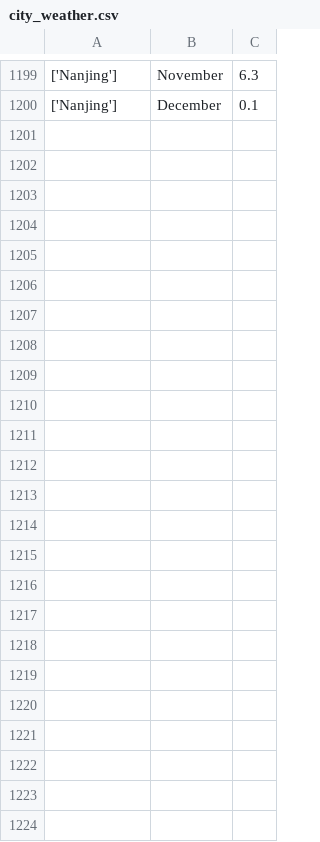
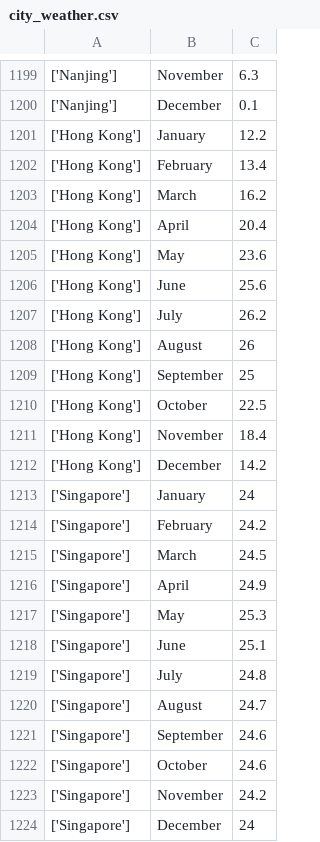
Before and after one commit to KatHicks/where, a CSV file: city_weather.csv, drawn as a sheet; only a part is shown, gaps mark what is left out.

Commit message:
CSV changes from running the file

```diff
--- a/city_weather.csv
+++ b/city_weather.csv
@@ -1200 +1200,25 @@
 ['Nanjing'],December,0.1
+['Hong Kong'],January,12.2
+['Hong Kong'],February,13.4
+['Hong Kong'],March,16.2
+['Hong Kong'],April,20.4
+['Hong Kong'],May,23.6
+['Hong Kong'],June,25.6
+['Hong Kong'],July,26.2
+['Hong Kong'],August,26
+['Hong Kong'],September,25
+['Hong Kong'],October,22.5
+['Hong Kong'],November,18.4
+['Hong Kong'],December,14.2
+['Singapore'],January,24
+['Singapore'],February,24.2
+['Singapore'],March,24.5
+['Singapore'],April,24.9
+['Singapore'],May,25.3
+['Singapore'],June,25.1
+['Singapore'],July,24.8
+['Singapore'],August,24.7
+['Singapore'],September,24.6
+['Singapore'],October,24.6
+['Singapore'],November,24.2
+['Singapore'],December,24
```
